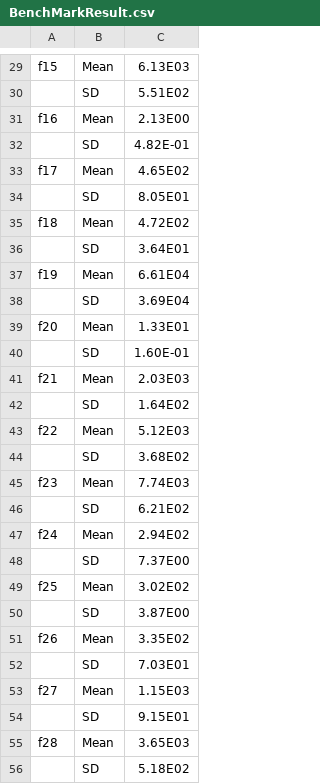
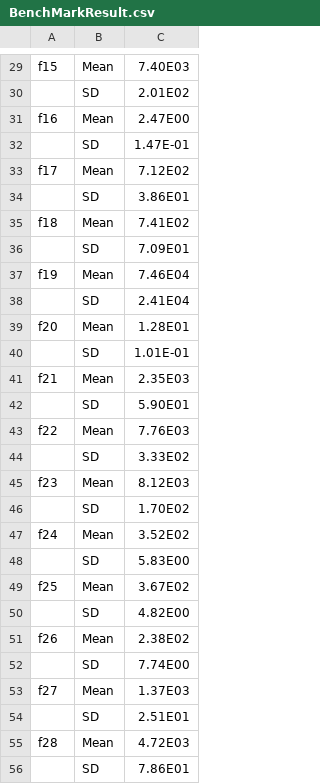
Before and after one commit to RoadSon/OptimizationCode, a CSV file: bin/Optimization/GA/BenchMarkResult.csv, drawn as a sheet; only a part is shown, gaps mark what is left out; the diff covers the shown part only; the diff names each change by its address in the sheet, - before the commit and + after, or states it on an @@ line.

```diff
--- a/bin/Optimization/GA/BenchMarkResult.csv
+++ b/bin/Optimization/GA/BenchMarkResult.csv
-C29: 6.13E03
+C29: 7.40E03
-C30: 5.51E02
+C30: 2.01E02
-C31: 2.13E00
+C31: 2.47E00
-C32: 4.82E-01
+C32: 1.47E-01
-C33: 4.65E02
+C33: 7.12E02
-C34: 8.05E01
+C34: 3.86E01
-C35: 4.72E02
+C35: 7.41E02
-C36: 3.64E01
+C36: 7.09E01
-C37: 6.61E04
+C37: 7.46E04
-C38: 3.69E04
+C38: 2.41E04
-C39: 1.33E01
+C39: 1.28E01
-C40: 1.60E-01
+C40: 1.01E-01
-C41: 2.03E03
+C41: 2.35E03
-C42: 1.64E02
+C42: 5.90E01
-C43: 5.12E03
+C43: 7.76E03
-C44: 3.68E02
+C44: 3.33E02
-C45: 7.74E03
+C45: 8.12E03
-C46: 6.21E02
+C46: 1.70E02
-C47: 2.94E02
+C47: 3.52E02
-C48: 7.37E00
+C48: 5.83E00
-C49: 3.02E02
+C49: 3.67E02
-C50: 3.87E00
+C50: 4.82E00
-C51: 3.35E02
+C51: 2.38E02
-C52: 7.03E01
+C52: 7.74E00
-C53: 1.15E03
+C53: 1.37E03
-C54: 9.15E01
+C54: 2.51E01
-C55: 3.65E03
+C55: 4.72E03
-C56: 5.18E02
+C56: 7.86E01
```
Also changed, not shown: 28 edited cells elsewhere in this file.
